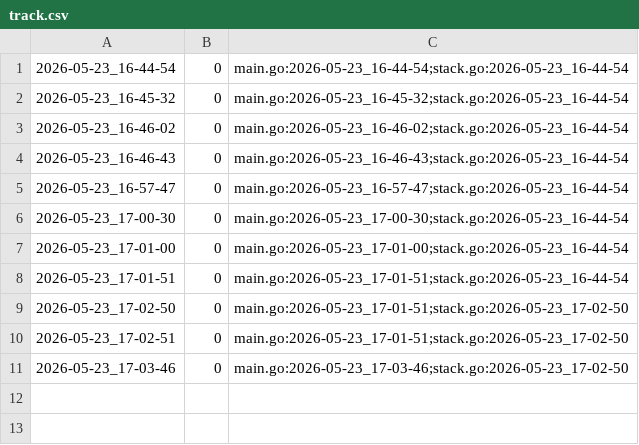
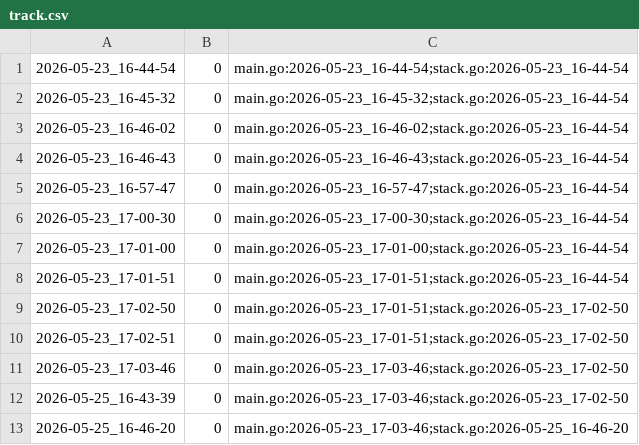
Before and after one commit to qxcode-course/ed-ter-bloco-a-analiasm, a CSV file: tasks/.tko/track/ed@pilhado/track.csv, drawn as a sheet; the diff names each change by its address in the sheet, - before the commit and + after, or states it on an @@ line.

```diff
--- a/tasks/.tko/track/ed@pilhado/track.csv
+++ b/tasks/.tko/track/ed@pilhado/track.csv
+row 12: 2026-05-25_16-43-39 | 0 | main.go:2026-05-23_17-03-46;stack.go:2026-05-23_17-02-50
+row 13: 2026-05-25_16-46-20 | 0 | main.go:2026-05-23_17-03-46;stack.go:2026-05-25_16-46-20
```
Also changed, not shown: tasks/.tko/track/ed@lista_d1/track.csv, tasks/.tko/track/ed@lista_d2/track.csv, 21 other files.
